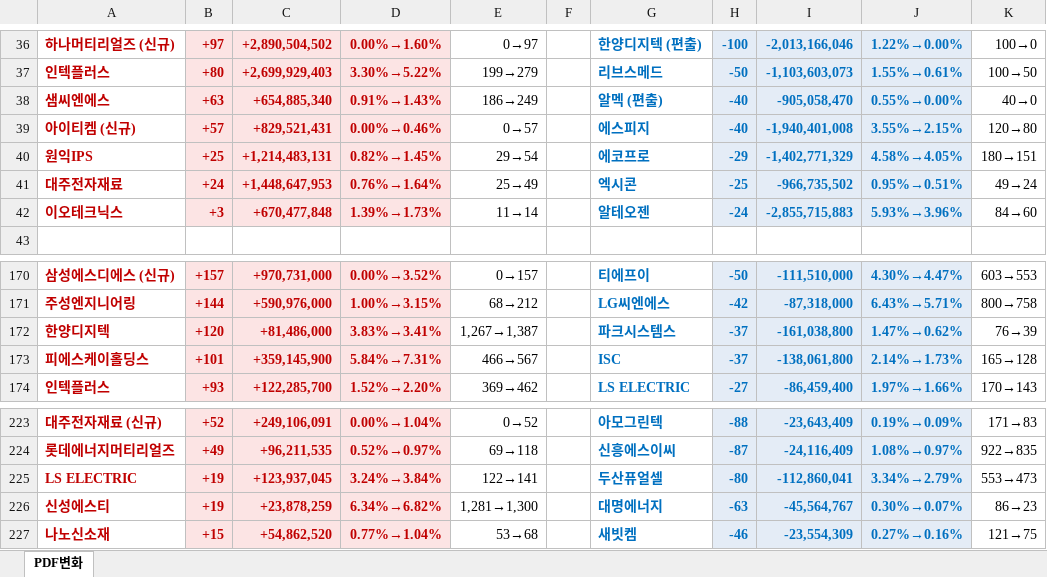
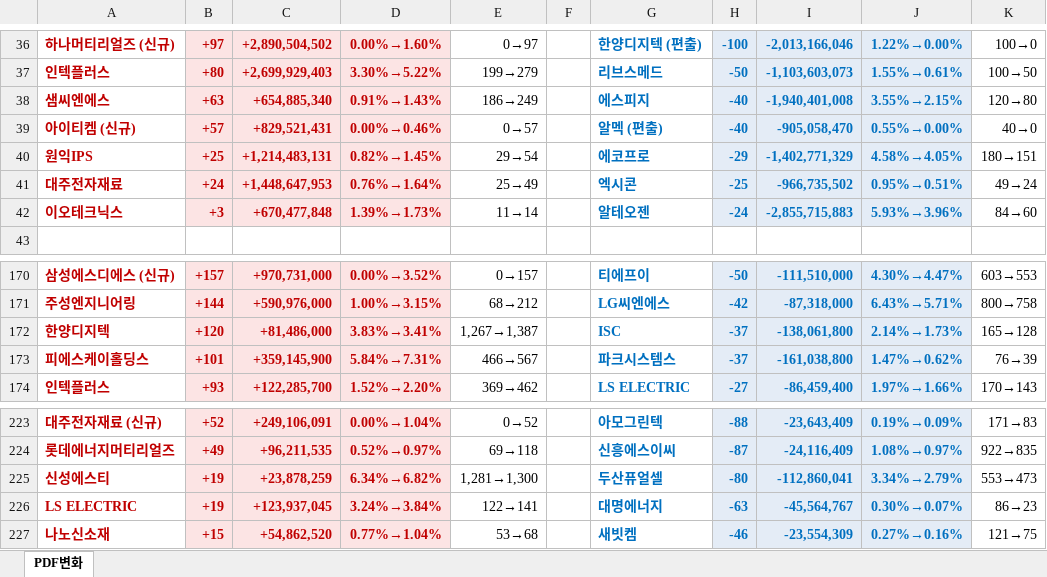
Before and after one commit to unrevr15/etf-reports, an Excel workbook: reports/pdf_rolling5_20261117.xlsx, sheet PDF변화, drawn as a sheet; only a part is shown, gaps mark what is left out; values as stored, in another font and other column widths than the file's, no borders; the diff covers the shown part only; the diff names each change by its address in the sheet, - before the commit and + after, or states it on an @@ line.

```diff
--- a/reports/pdf_rolling5_20261117.xlsx (sheet PDF변화)
+++ b/reports/pdf_rolling5_20261117.xlsx (sheet PDF변화)
-G38: 알멕 (편출)
+G38: 에스피지
-I38: -905,058,470
+I38: -1,940,401,008
-J38: 0.55%→0.00%
+J38: 3.55%→2.15%
-K38: 40→0
+K38: 120→80
-G39: 에스피지
+G39: 알멕 (편출)
-I39: -1,940,401,008
+I39: -905,058,470
-J39: 3.55%→2.15%
+J39: 0.55%→0.00%
-K39: 120→80
+K39: 40→0
-G172: 파크시스템스
+G172: ISC
-I172: -161,038,800
+I172: -138,061,800
-J172: 1.47%→0.62%
+J172: 2.14%→1.73%
-K172: 76→39
+K172: 165→128
-G173: ISC
+G173: 파크시스템스
-I173: -138,061,800
+I173: -161,038,800
-J173: 2.14%→1.73%
+J173: 1.47%→0.62%
-K173: 165→128
+K173: 76→39
-A225: LS ELECTRIC
+A225: 신성에스티
-C225: +123,937,045
+C225: +23,878,259
-D225: 3.24%→3.84%
+D225: 6.34%→6.82%
-E225: 122→141
+E225: 1,281→1,300
-A226: 신성에스티
+A226: LS ELECTRIC
-C226: +23,878,259
+C226: +123,937,045
-D226: 6.34%→6.82%
+D226: 3.24%→3.84%
-E226: 1,281→1,300
+E226: 122→141
```
Also changed, not shown: 3 added rows, 3 removed rows, 7 moved rows and 42 edited cells elsewhere in this sheet, reports/pdf_change_20261117.xlsx.
